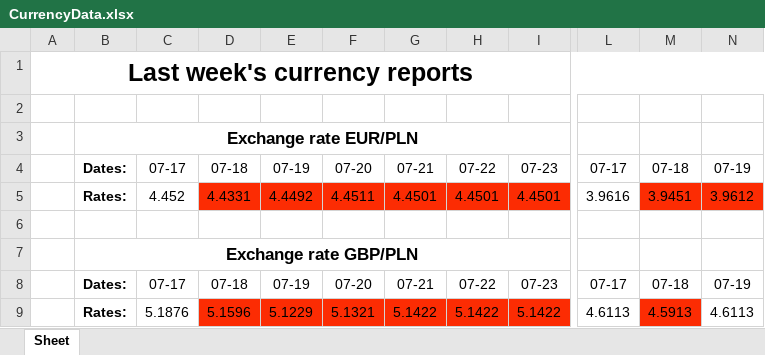
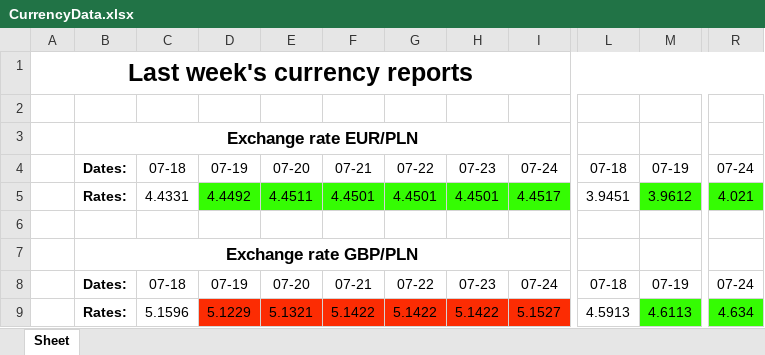
Before and after one commit to Ravs0nek/Currency-report-sent-by-e-mail, an Excel workbook: CurrencyData.xlsx, sheet Sheet, drawn as a sheet; only a part is shown, gaps mark what is left out; values as stored, in another font and other column widths than the file's, no borders; removed rows and columns are numbered as before the commit, all else as after; the diff names each change by its address in the sheet, - before the commit and + after, or states it on an @@ line.

```diff
--- a/CurrencyData.xlsx (sheet Sheet)
+++ b/CurrencyData.xlsx (sheet Sheet)
-column C, rows 4-9: 07-17 | 4.452 |  |  | 07-17 | 5.1876
+column I, rows 4-9: 07-24 | 4.4517 |  |  | 07-24 | 5.1527
-column L, rows 4-9: 07-17 | 3.9616 |  |  | 07-17 | 4.6113
+column R, rows 4-9: 07-24 | 4.021 |  |  | 07-24 | 4.634
-C5 fill: #FC2C03
+C5 fill: none
-D5:H5 fill: #FC2C03
+D5:H5 fill: #35FC03
-L5 fill: #FC2C03
+L5 fill: none
-M5 fill: #FC2C03
+M5 fill: #35FC03
-C9 fill: #FC2C03
+C9 fill: none
-L9 fill: #FC2C03
+L9 fill: none
-M9 fill: none
+M9 fill: #35FC03
```
